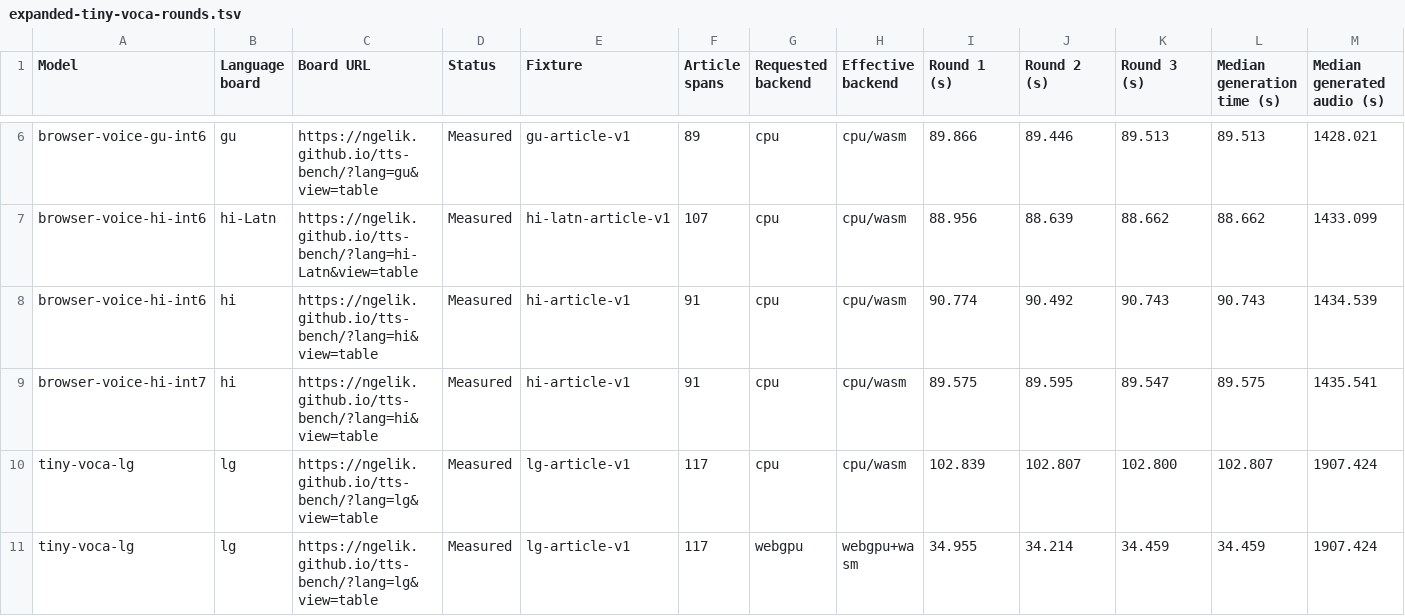
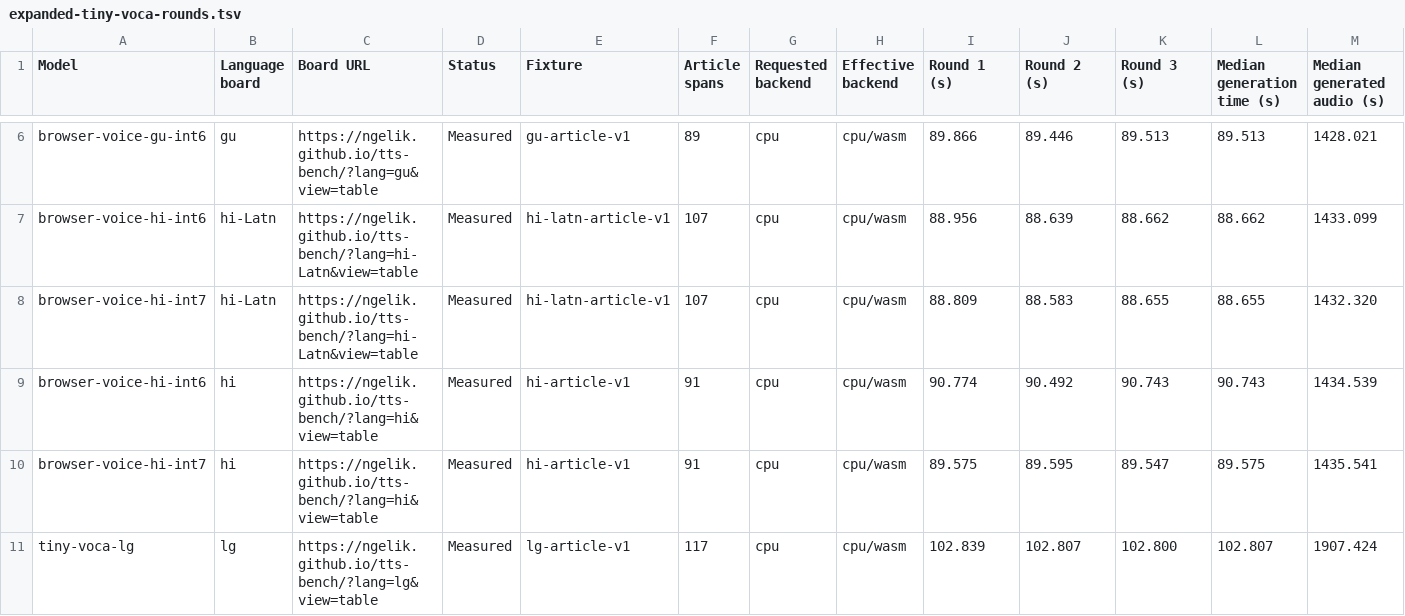
Before and after one commit to ngelik/tts-bench, a TSV file: docs/campaigns/tiny-voca-community/expanded-tiny-voca-rounds.tsv, drawn as a sheet; only a part is shown, gaps mark what is left out; the shorter side is filled out with more unchanged rows; rows hold the shown columns only; the diff names each change by its address in the sheet, - before the commit and + after, or states it on an @@ line.

Commit message:
Publish Tiny Voca browser-voice-hi-int7-roman browser benchmark results

```diff
--- a/docs/campaigns/tiny-voca-community/expanded-tiny-voca-rounds.tsv
+++ b/docs/campaigns/tiny-voca-community/expanded-tiny-voca-rounds.tsv
+row 8: browser-voice-hi-int7 | hi-Latn | https://ngelik.github.io/tts-bench/?lang=hi-Latn&view=table | Measured | hi-latn-article-v1 | 107 | cpu | cpu/wasm | 88.809 | 88.583 | 88.655 | 88.655 | 1432.320
```
Also changed, not shown: 17 other files.
